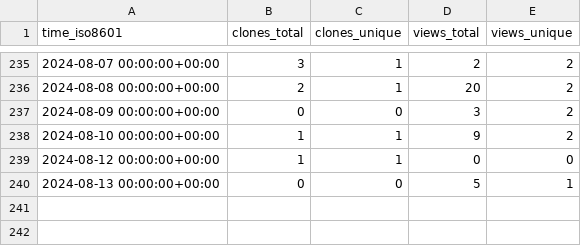
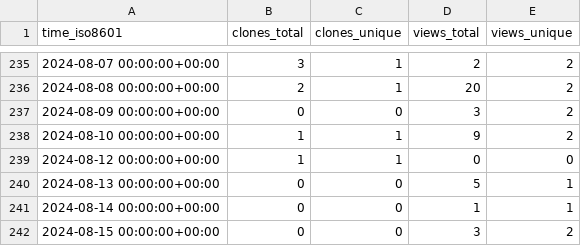
Before and after one commit to att/qujata, a CSV file: att/qujata/ghrs-data/views_clones_aggregate.csv, drawn as a sheet; only a part is shown, gaps mark what is left out; the diff names each change by its address in the sheet, - before the commit and + after, or states it on an @@ line.

```diff
--- a/att/qujata/ghrs-data/views_clones_aggregate.csv
+++ b/att/qujata/ghrs-data/views_clones_aggregate.csv
+row 241: 2024-08-14 00:00:00+00:00 | 0 | 0 | 1 | 1
+row 242: 2024-08-15 00:00:00+00:00 | 0 | 0 | 3 | 2
```
Also changed, not shown: 1 other file.
